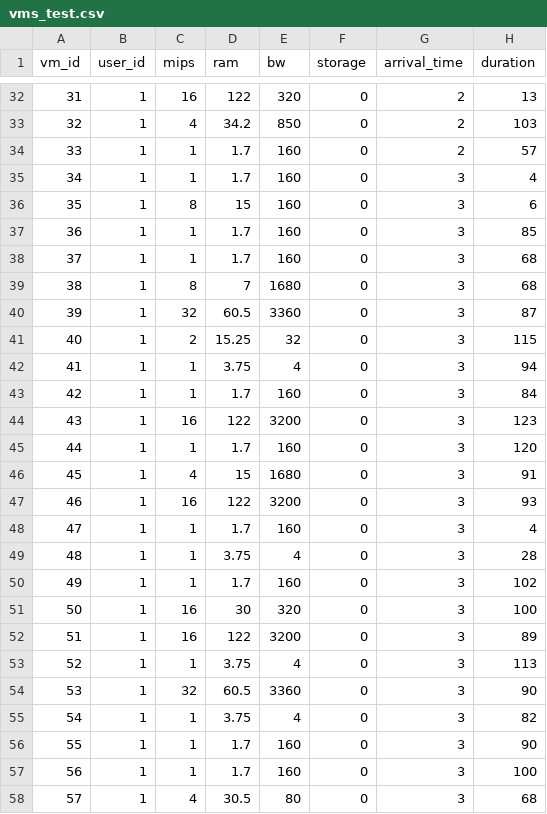
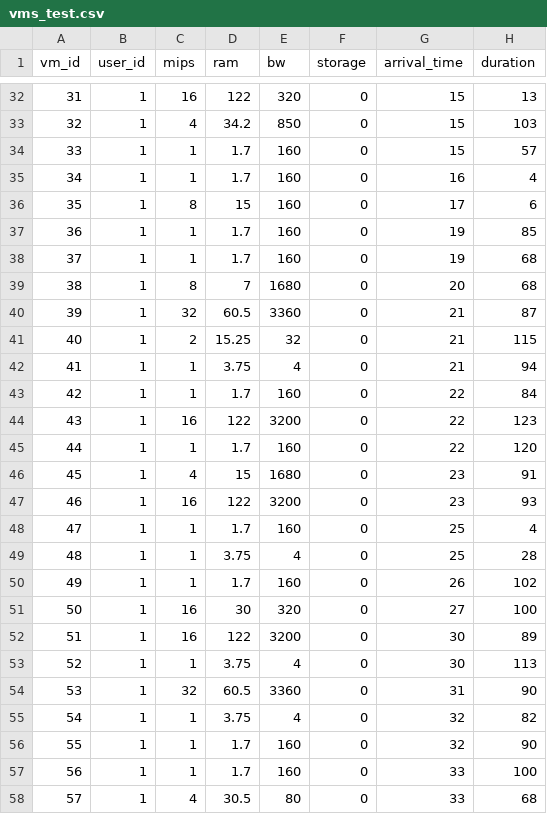
Before and after one commit to AUT-Cloud-Lab/geoCloudSim, a CSV file: csv/vms_test.csv, drawn as a sheet; only a part is shown, gaps mark what is left out; the diff covers the shown part only.

```diff
--- a/csv/vms_test.csv
+++ b/csv/vms_test.csv
@@ -32,27 +32,27 @@ vm_id,user_id,mips,ram,bw,storage,arrival_time,duration
-31,1,16,122,320,0,2,13
-32,1,4,34.2,850,0,2,103
-33,1,1,1.7,160,0,2,57
-34,1,1,1.7,160,0,3,4
-35,1,8,15,160,0,3,6
-36,1,1,1.7,160,0,3,85
-37,1,1,1.7,160,0,3,68
-38,1,8,7,1680,0,3,68
-39,1,32,60.5,3360,0,3,87
-40,1,2,15.25,32,0,3,115
-41,1,1,3.75,4,0,3,94
-42,1,1,1.7,160,0,3,84
-43,1,16,122,3200,0,3,123
-44,1,1,1.7,160,0,3,120
-45,1,4,15,1680,0,3,91
-46,1,16,122,3200,0,3,93
-47,1,1,1.7,160,0,3,4
-48,1,1,3.75,4,0,3,28
-49,1,1,1.7,160,0,3,102
-50,1,16,30,320,0,3,100
-51,1,16,122,3200,0,3,89
-52,1,1,3.75,4,0,3,113
-53,1,32,60.5,3360,0,3,90
-54,1,1,3.75,4,0,3,82
-55,1,1,1.7,160,0,3,90
-56,1,1,1.7,160,0,3,100
-57,1,4,30.5,80,0,3,68
+31,1,16,122,320,0,15,13
+32,1,4,34.2,850,0,15,103
+33,1,1,1.7,160,0,15,57
+34,1,1,1.7,160,0,16,4
+35,1,8,15,160,0,17,6
+36,1,1,1.7,160,0,19,85
+37,1,1,1.7,160,0,19,68
+38,1,8,7,1680,0,20,68
+39,1,32,60.5,3360,0,21,87
+40,1,2,15.25,32,0,21,115
+41,1,1,3.75,4,0,21,94
+42,1,1,1.7,160,0,22,84
+43,1,16,122,3200,0,22,123
+44,1,1,1.7,160,0,22,120
+45,1,4,15,1680,0,23,91
+46,1,16,122,3200,0,23,93
+47,1,1,1.7,160,0,25,4
+48,1,1,3.75,4,0,25,28
+49,1,1,1.7,160,0,26,102
+50,1,16,30,320,0,27,100
+51,1,16,122,3200,0,30,89
+52,1,1,3.75,4,0,30,113
+53,1,32,60.5,3360,0,31,90
+54,1,1,3.75,4,0,32,82
+55,1,1,1.7,160,0,32,90
+56,1,1,1.7,160,0,33,100
+57,1,4,30.5,80,0,33,68
```
Also changed, not shown: 70 edited cells elsewhere in this file, 8 other files.
